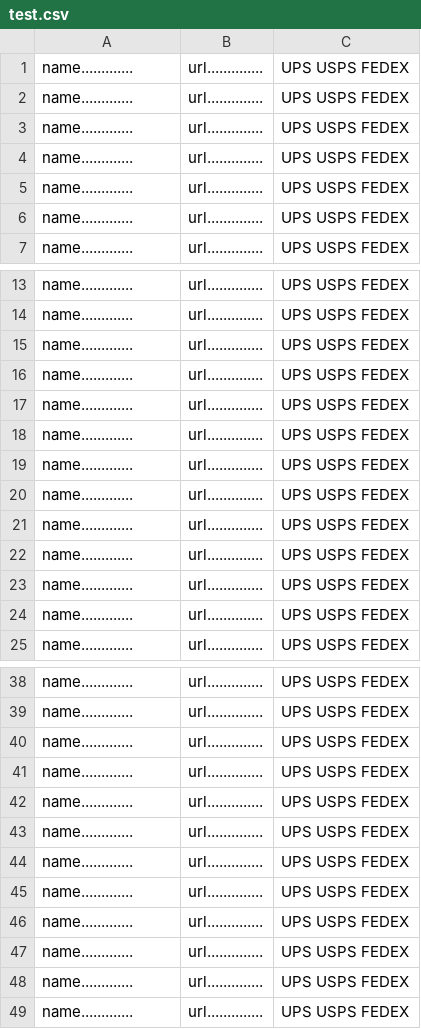
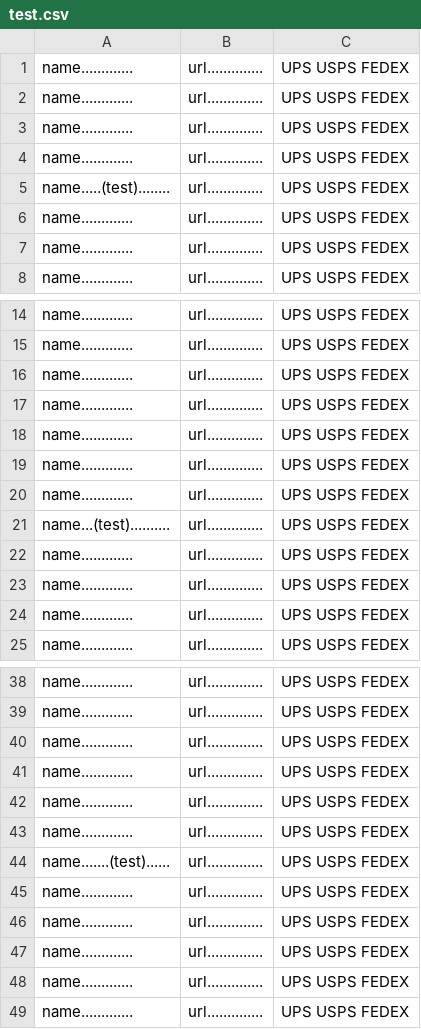
Before and after one commit to ELY3M/shipping-carriers-database, a CSV file: data/test.csv, drawn as a sheet; only a part is shown, gaps mark what is left out.

Commit message:
test.csv4

```diff
--- a/data/test.csv
+++ b/data/test.csv
@@ -4,2 +4,3 @@
 "name.............","url..............","UPS USPS FEDEX"
+"name.....(test)........","url..............","UPS USPS FEDEX"
 "name.............","url..............","UPS USPS FEDEX"
@@ -19,4 +20,3 @@
 "name.............","url..............","UPS USPS FEDEX"
-"name.............","url..............","UPS USPS FEDEX"
-"name.............","url..............","UPS USPS FEDEX"
+"name...(test)..........","url..............","UPS USPS FEDEX"
 "name.............","url..............","UPS USPS FEDEX"
@@ -43,3 +43,3 @@
 "name.............","url..............","UPS USPS FEDEX"
-"name.............","url..............","UPS USPS FEDEX"
+"name.......(test)......","url..............","UPS USPS FEDEX"
 "name.............","url..............","UPS USPS FEDEX"
```
